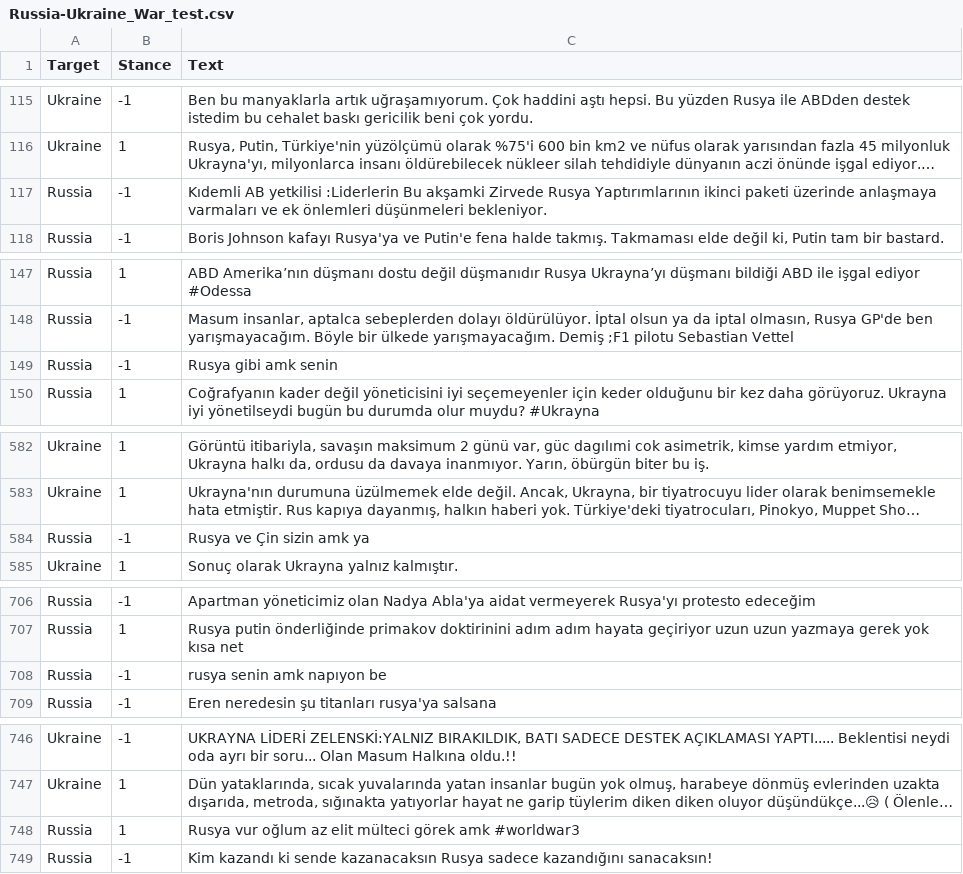
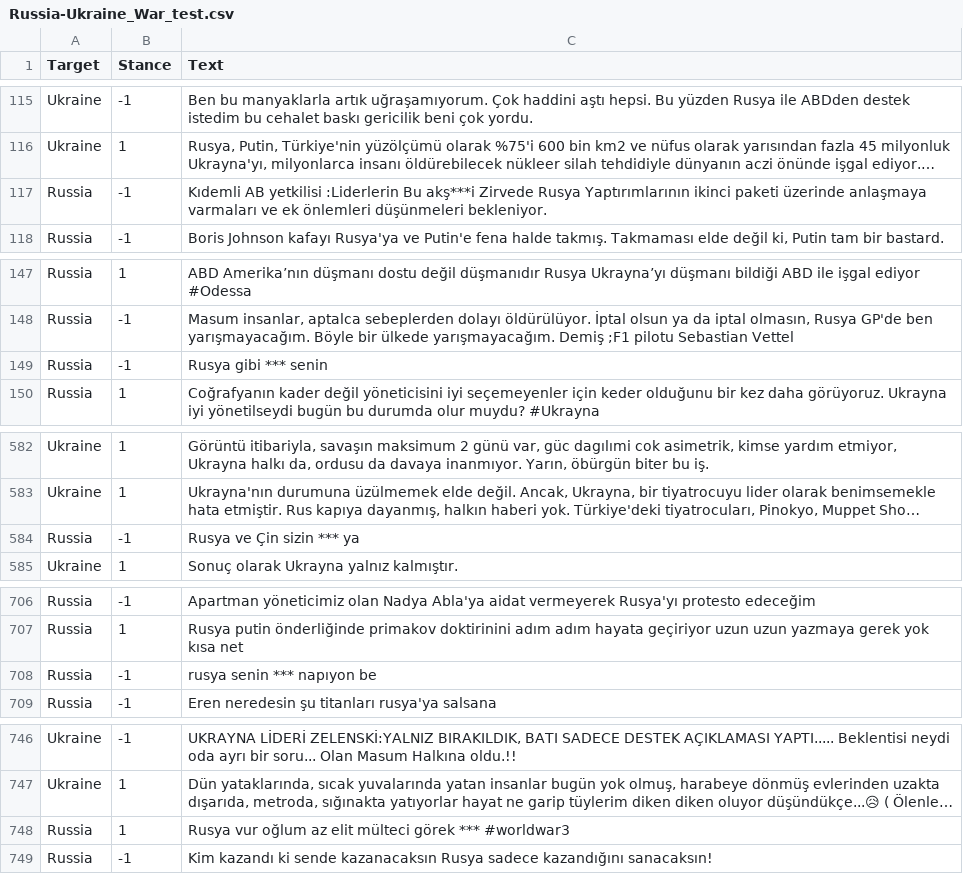
Before and after one commit to nurdelikkaya/Stance_Detection_Datasets, a CSV file: Russia-Ukraine_War/Russia-Ukraine_War_test.csv, drawn as a sheet; only a part is shown, gaps mark what is left out; long unchanged cells end in …; the diff covers the shown part only; the diff names each change by its address in the sheet, - before the commit and + after, or states it on an @@ line.

```diff
--- a/Russia-Ukraine_War/Russia-Ukraine_War_test.csv
+++ b/Russia-Ukraine_War/Russia-Ukraine_War_test.csv
-C117 (Text): …:Liderlerin Bu akşamki Zirvede Rusya…
+C117 (Text): …:Liderlerin Bu akş***i Zirvede Rusya…
-C149 (Text): Rusya gibi amk senin
+C149 (Text): Rusya gibi *** senin
-C584 (Text): Rusya ve Çin sizin amk ya
+C584 (Text): Rusya ve Çin sizin *** ya
-C708 (Text): rusya senin amk napıyon be
+C708 (Text): rusya senin *** napıyon be
-C748 (Text): …mülteci görek amk #worldwar3
+C748 (Text): …mülteci görek *** #worldwar3
```
Also changed, not shown: 2 edited cells elsewhere in this file, Russia-Ukraine_War/Russia-Ukraine_War_dev.csv, 1 other file.
